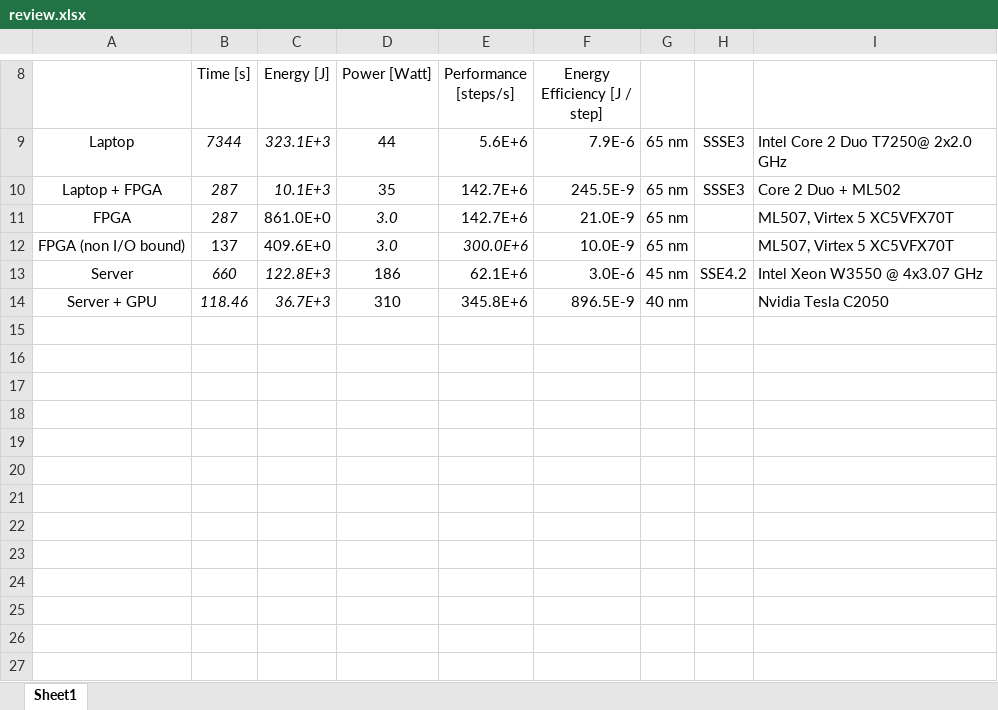
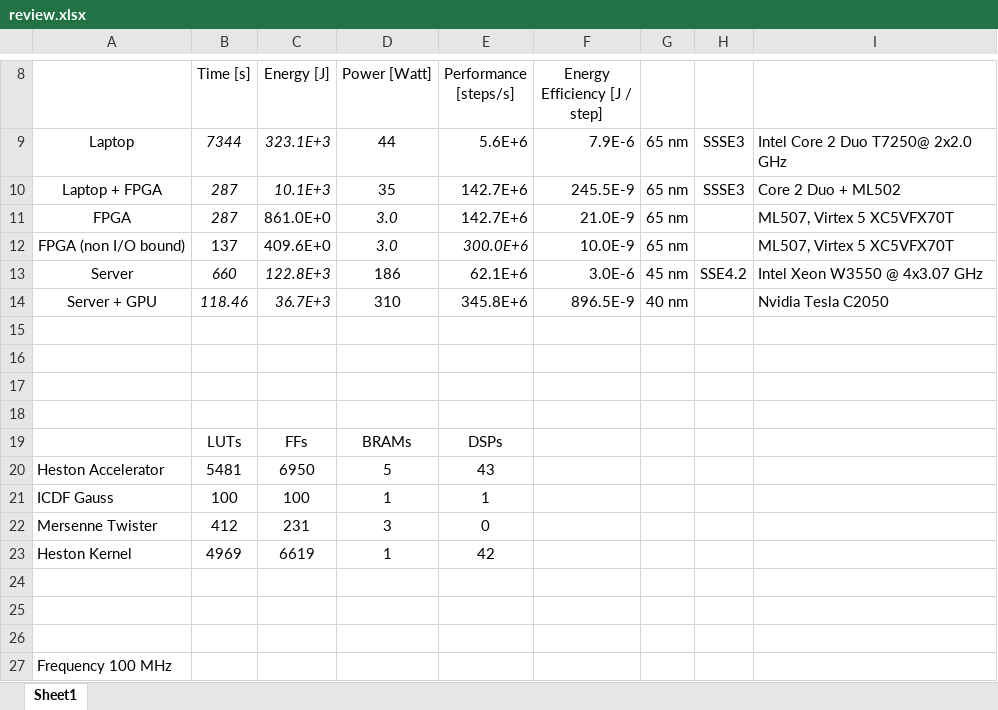
Before and after one commit to tukl-msd/finance.zynqpricer.hls, an Excel workbook: results/2013.09.02_date_2011_sl_comparison/review.xlsx, sheet Sheet1, drawn as a sheet; only a part is shown, gaps mark what is left out; values as stored, in another font and other column widths than the file's, no borders; the diff names each change by its address in the sheet, - before the commit and + after, or states it on an @@ line.

```diff
--- a/results/2013.09.02_date_2011_sl_comparison/review.xlsx (sheet Sheet1)
+++ b/results/2013.09.02_date_2011_sl_comparison/review.xlsx (sheet Sheet1)
+row 15: (empty)
+row 16: (empty)
+row 17: (empty)
+row 18: (empty)
+row 19:  | LUTs | FFs | BRAMs | DSPs
+row 20: Heston Accelerator | 5481 | 6950 | 5 | 43
+row 21: ICDF Gauss | 100 | 100 | 1 | 1
+row 22: Mersenne Twister | 412 | 231 | 3 | 0
+row 23: Heston Kernel | 4969 | 6619 | 1 | 42
+row 24: (empty)
+row 25: (empty)
+row 26: (empty)
+row 27: Frequency 100 MHz
```
Also changed, not shown: results/2013.08.30_heston_sl_laptop/results_laptop.xlsx, results/2013.09.02_heston_sl_desktop/results_desktop.xlsx, 4 other files.
